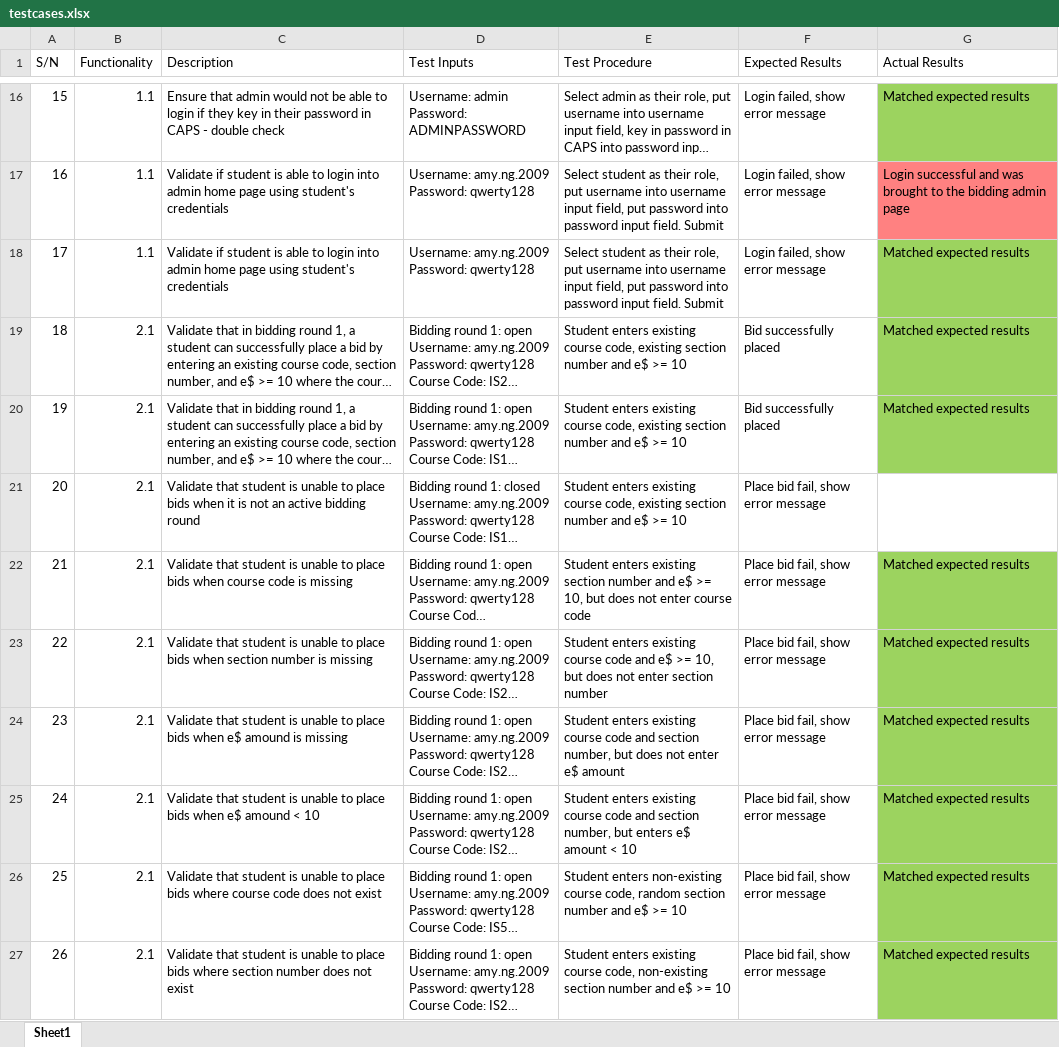
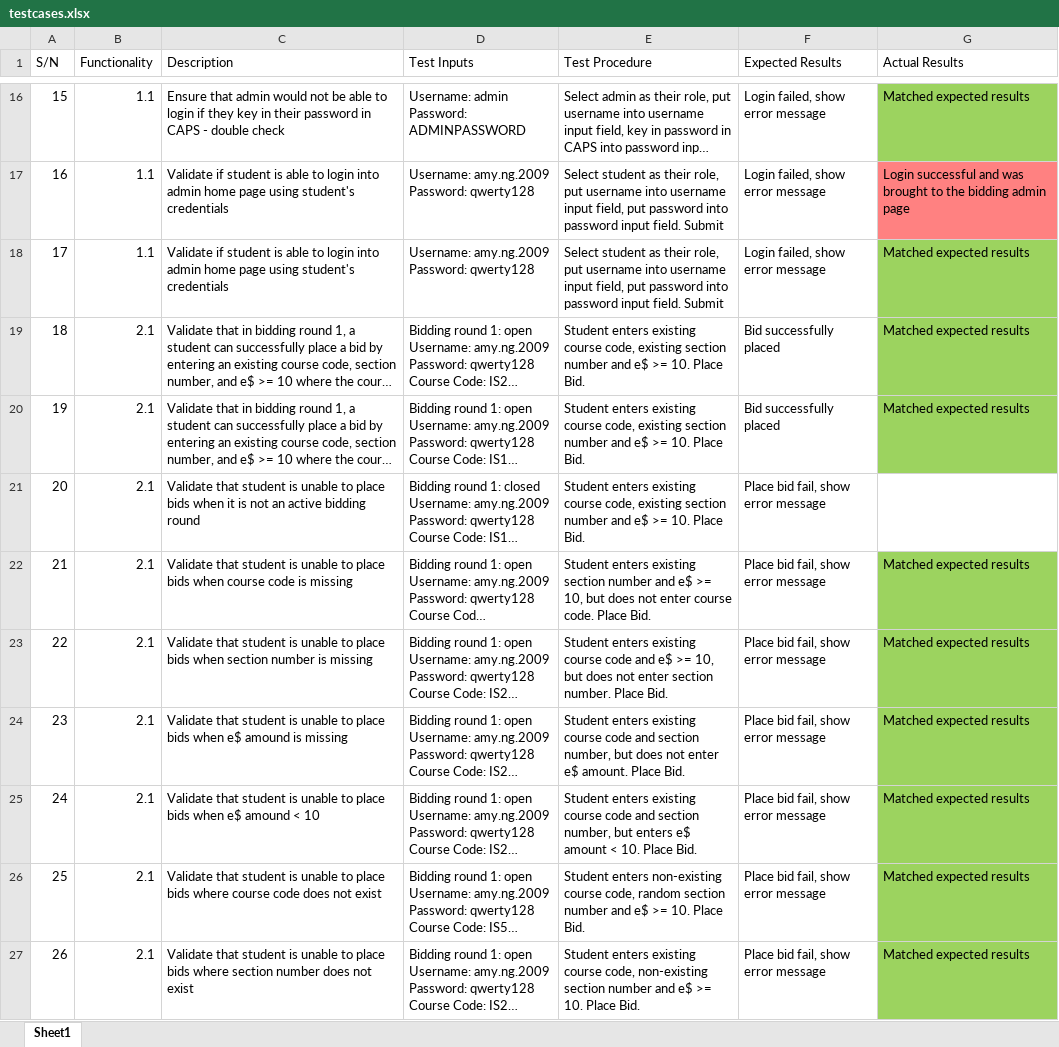
Before and after one commit to j1em1n/BIOS-Bidding-System, an Excel workbook: testing/testcases/testcases.xlsx, sheet Sheet1, drawn as a sheet; only a part is shown, gaps mark what is left out; long unchanged cells end in …; values as stored, in another font and other column widths than the file's, no borders; the diff covers the shown part only; the diff names each change by its address in the sheet, - before the commit and + after, or states it on an @@ line.

Commit message:
Add 'Place Bid' to Test Procedure column for all 'add bid' testcases in testcases.xlsx

```diff
--- a/testing/testcases/testcases.xlsx (sheet Sheet1)
+++ b/testing/testcases/testcases.xlsx (sheet Sheet1)
-E19:E21 (Test Procedure): …e$ >= 10
+E19:E21 (Test Procedure): …e$ >= 10. Place Bid.
-E22 (Test Procedure): …enter course code
+E22 (Test Procedure): …enter course code. Place Bid.
-E23 (Test Procedure): …enter section number
+E23 (Test Procedure): …enter section number. Place Bid.
-E24 (Test Procedure): …enter e$ amount
+E24 (Test Procedure): …enter e$ amount. Place Bid.
-E25 (Test Procedure): …amount < 10
+E25 (Test Procedure): …amount < 10. Place Bid.
-E26 (Test Procedure): …e$ >= 10
+E26 (Test Procedure): …e$ >= 10. Place Bid.
-E27 (Test Procedure): …e$ >= 10
+E27 (Test Procedure): …e$ >= 10. Place Bid.
```
Also changed, not shown: 8 edited cells elsewhere in this sheet.
